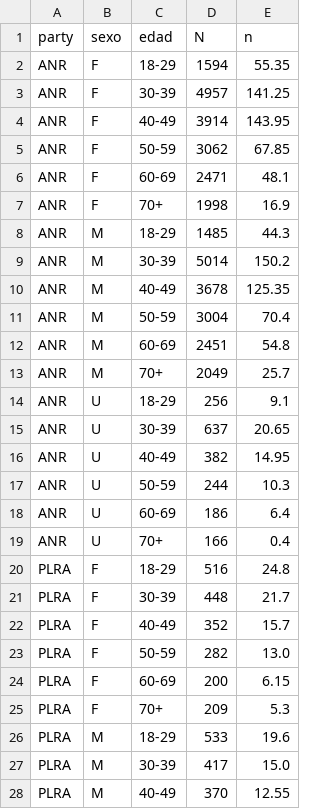
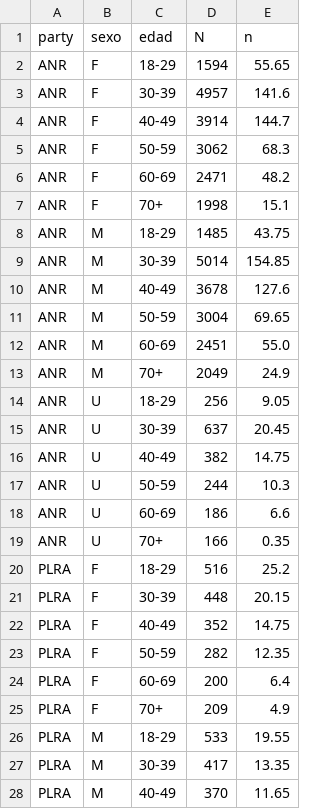
Before and after one commit to lucascano39-del/pollencar, a CSV file: data/output/celdas.csv, drawn as a sheet; only a part is shown; the diff covers the shown part only.

```diff
--- a/data/output/celdas.csv
+++ b/data/output/celdas.csv
@@ -1,28 +1,28 @@
 party,sexo,edad,N,n
-ANR,F,18-29,1594,55.35
-ANR,F,30-39,4957,141.25
-ANR,F,40-49,3914,143.95
-ANR,F,50-59,3062,67.85
-ANR,F,60-69,2471,48.1
-ANR,F,70+,1998,16.9
-ANR,M,18-29,1485,44.3
-ANR,M,30-39,5014,150.2
-ANR,M,40-49,3678,125.35
-ANR,M,50-59,3004,70.4
-ANR,M,60-69,2451,54.8
-ANR,M,70+,2049,25.7
-ANR,U,18-29,256,9.1
-ANR,U,30-39,637,20.65
-ANR,U,40-49,382,14.95
+ANR,F,18-29,1594,55.65
+ANR,F,30-39,4957,141.6
+ANR,F,40-49,3914,144.7
+ANR,F,50-59,3062,68.3
+ANR,F,60-69,2471,48.2
+ANR,F,70+,1998,15.1
+ANR,M,18-29,1485,43.75
+ANR,M,30-39,5014,154.85
+ANR,M,40-49,3678,127.6
+ANR,M,50-59,3004,69.65
+ANR,M,60-69,2451,55.0
+ANR,M,70+,2049,24.9
+ANR,U,18-29,256,9.05
+ANR,U,30-39,637,20.45
+ANR,U,40-49,382,14.75
 ANR,U,50-59,244,10.3
-ANR,U,60-69,186,6.4
-ANR,U,70+,166,0.4
-PLRA,F,18-29,516,24.8
-PLRA,F,30-39,448,21.7
-PLRA,F,40-49,352,15.7
-PLRA,F,50-59,282,13.0
-PLRA,F,60-69,200,6.15
-PLRA,F,70+,209,5.3
-PLRA,M,18-29,533,19.6
-PLRA,M,30-39,417,15.0
-PLRA,M,40-49,370,12.55
+ANR,U,60-69,186,6.6
+ANR,U,70+,166,0.35
+PLRA,F,18-29,516,25.2
+PLRA,F,30-39,448,20.15
+PLRA,F,40-49,352,14.75
+PLRA,F,50-59,282,12.35
+PLRA,F,60-69,200,6.4
+PLRA,F,70+,209,4.9
+PLRA,M,18-29,533,19.55
+PLRA,M,30-39,417,13.35
+PLRA,M,40-49,370,11.65
```
Also changed, not shown: 52 edited cells elsewhere in this file, data/output/estimaciones.csv, 2 other files.
